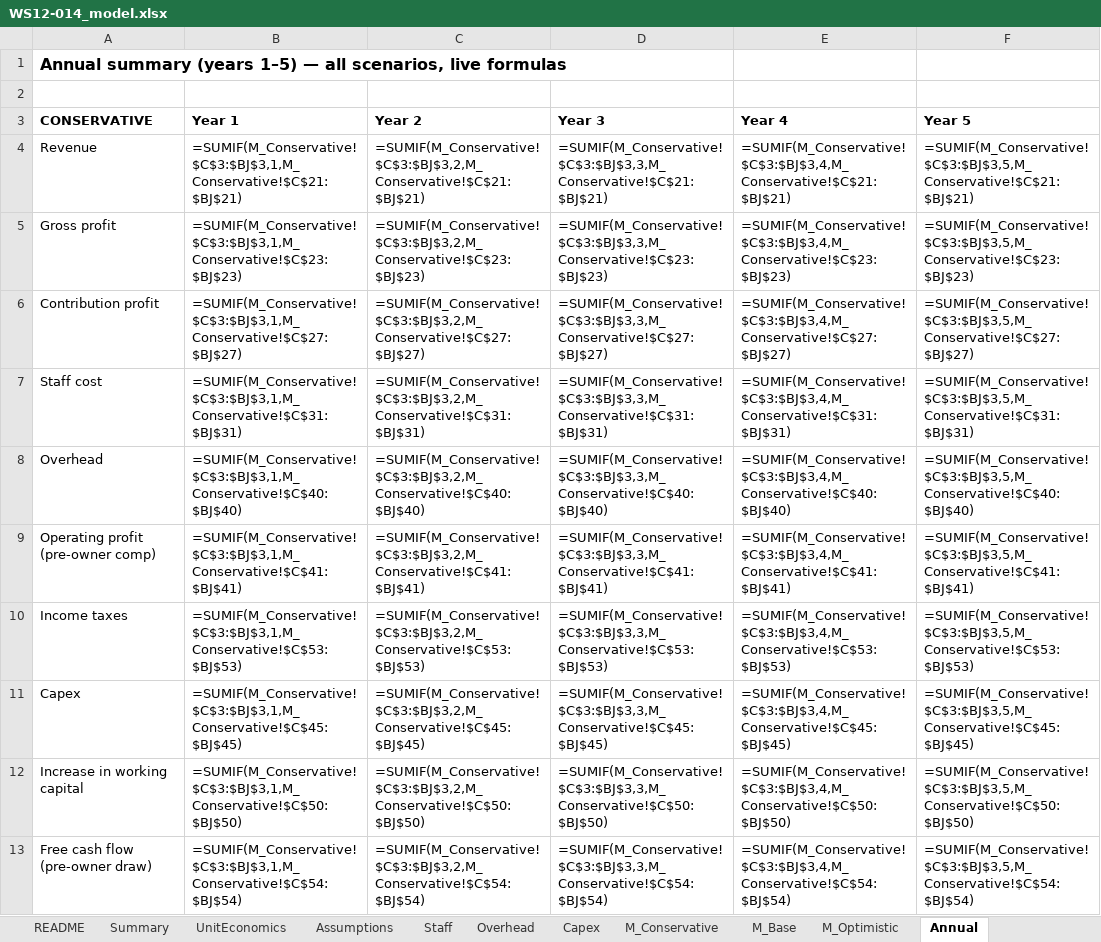
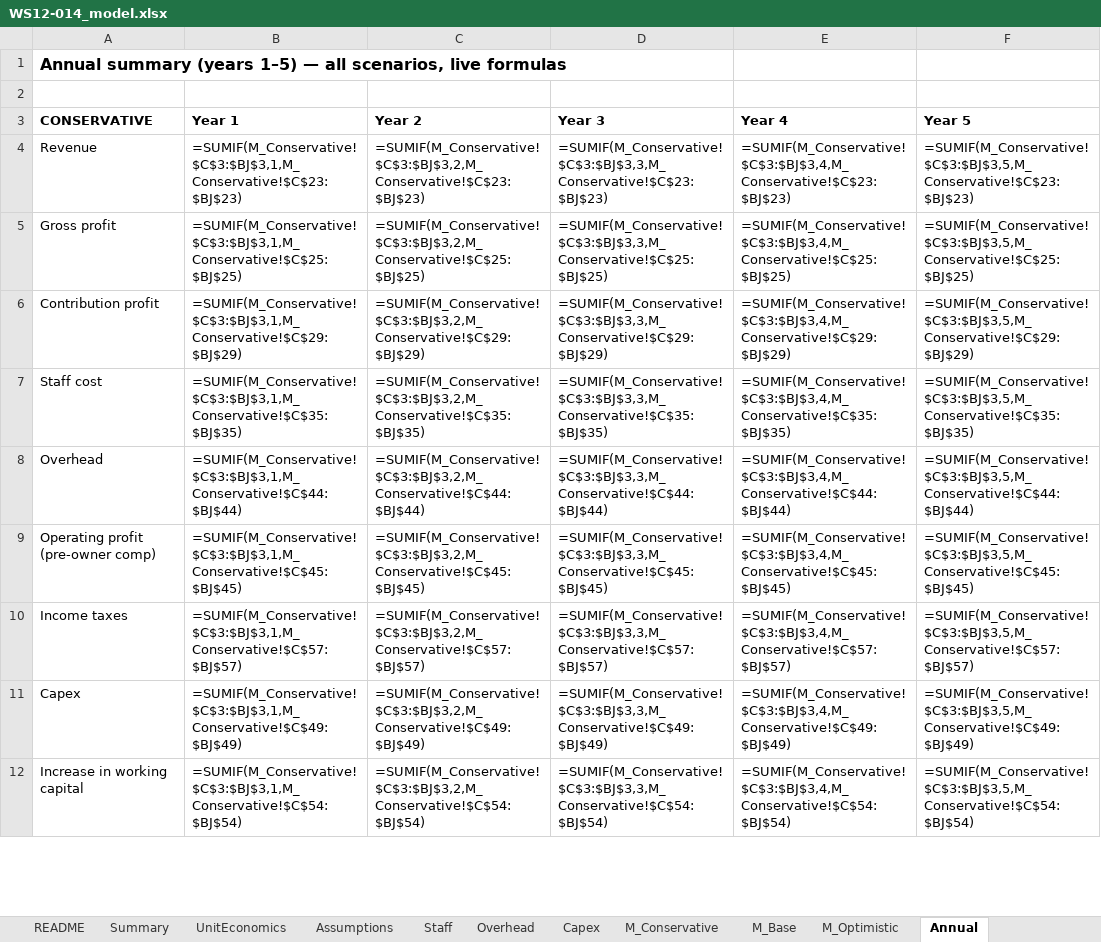
Before and after one commit to arnavhiteshpatel-cloud/playground, an Excel workbook: project-atlas/08_financial_models/WS12-014_model.xlsx, sheet Annual, drawn as a sheet; only a part is shown; values as stored, in another font and other column widths than the file's, no borders; formulas without a stored value are shown as written; removed rows and columns are numbered as before the commit, all else as after; the diff covers the shown part only; the diff names each change by its address in the sheet, - before the commit and + after, or states it on an @@ line.

```diff
--- a/project-atlas/08_financial_models/WS12-014_model.xlsx (sheet Annual)
+++ b/project-atlas/08_financial_models/WS12-014_model.xlsx (sheet Annual)
-row 4: Revenue | =SUMIF(M_Conservative!$C$3:$BJ$3,1,M_Conservative!$C$21:$BJ$21) | =SUMIF(M_Conservative!$C$3:$BJ$3,2,M_Conservative!$C$21:$BJ$21) | =SUMIF(M_Conservative!$C$3:$BJ$3,3,M_Conservative!$C$21:$BJ$21) | =SUMIF(M_Conservative!$C$3:$BJ$3,4,M_Conservative!$C$21:$BJ$21) | =SUMIF(M_Conservative!$C$3:$BJ$3,5,M_Conservative!$C$21:$BJ$21)
-A4: Gross profit
+A4: Revenue
+row 5: Gross profit | =SUMIF(M_Conservative!$C$3:$BJ$3,1,M_Conservative!$C$25:$BJ$25) | =SUMIF(M_Conservative!$C$3:$BJ$3,2,M_Conservative!$C$25:$BJ$25) | =SUMIF(M_Conservative!$C$3:$BJ$3,3,M_Conservative!$C$25:$BJ$25) | =SUMIF(M_Conservative!$C$3:$BJ$3,4,M_Conservative!$C$25:$BJ$25) | =SUMIF(M_Conservative!$C$3:$BJ$3,5,M_Conservative!$C$25:$BJ$25)
-B6: =SUMIF(M_Conservative!$C$3:$BJ$3,1,M_Conservative!$C$27:$BJ$27)
+B6: =SUMIF(M_Conservative!$C$3:$BJ$3,1,M_Conservative!$C$29:$BJ$29)
-C6: =SUMIF(M_Conservative!$C$3:$BJ$3,2,M_Conservative!$C$27:$BJ$27)
+C6: =SUMIF(M_Conservative!$C$3:$BJ$3,2,M_Conservative!$C$29:$BJ$29)
-D6: =SUMIF(M_Conservative!$C$3:$BJ$3,3,M_Conservative!$C$27:$BJ$27)
+D6: =SUMIF(M_Conservative!$C$3:$BJ$3,3,M_Conservative!$C$29:$BJ$29)
-E6: =SUMIF(M_Conservative!$C$3:$BJ$3,4,M_Conservative!$C$27:$BJ$27)
+E6: =SUMIF(M_Conservative!$C$3:$BJ$3,4,M_Conservative!$C$29:$BJ$29)
-F6: =SUMIF(M_Conservative!$C$3:$BJ$3,5,M_Conservative!$C$27:$BJ$27)
+F6: =SUMIF(M_Conservative!$C$3:$BJ$3,5,M_Conservative!$C$29:$BJ$29)
-B7: =SUMIF(M_Conservative!$C$3:$BJ$3,1,M_Conservative!$C$31:$BJ$31)
+B7: =SUMIF(M_Conservative!$C$3:$BJ$3,1,M_Conservative!$C$35:$BJ$35)
-C7: =SUMIF(M_Conservative!$C$3:$BJ$3,2,M_Conservative!$C$31:$BJ$31)
+C7: =SUMIF(M_Conservative!$C$3:$BJ$3,2,M_Conservative!$C$35:$BJ$35)
-D7: =SUMIF(M_Conservative!$C$3:$BJ$3,3,M_Conservative!$C$31:$BJ$31)
+D7: =SUMIF(M_Conservative!$C$3:$BJ$3,3,M_Conservative!$C$35:$BJ$35)
-E7: =SUMIF(M_Conservative!$C$3:$BJ$3,4,M_Conservative!$C$31:$BJ$31)
+E7: =SUMIF(M_Conservative!$C$3:$BJ$3,4,M_Conservative!$C$35:$BJ$35)
-F7: =SUMIF(M_Conservative!$C$3:$BJ$3,5,M_Conservative!$C$31:$BJ$31)
+F7: =SUMIF(M_Conservative!$C$3:$BJ$3,5,M_Conservative!$C$35:$BJ$35)
-B8: =SUMIF(M_Conservative!$C$3:$BJ$3,1,M_Conservative!$C$40:$BJ$40)
+B8: =SUMIF(M_Conservative!$C$3:$BJ$3,1,M_Conservative!$C$44:$BJ$44)
-C8: =SUMIF(M_Conservative!$C$3:$BJ$3,2,M_Conservative!$C$40:$BJ$40)
+C8: =SUMIF(M_Conservative!$C$3:$BJ$3,2,M_Conservative!$C$44:$BJ$44)
-D8: =SUMIF(M_Conservative!$C$3:$BJ$3,3,M_Conservative!$C$40:$BJ$40)
+D8: =SUMIF(M_Conservative!$C$3:$BJ$3,3,M_Conservative!$C$44:$BJ$44)
-E8: =SUMIF(M_Conservative!$C$3:$BJ$3,4,M_Conservative!$C$40:$BJ$40)
+E8: =SUMIF(M_Conservative!$C$3:$BJ$3,4,M_Conservative!$C$44:$BJ$44)
-F8: =SUMIF(M_Conservative!$C$3:$BJ$3,5,M_Conservative!$C$40:$BJ$40)
+F8: =SUMIF(M_Conservative!$C$3:$BJ$3,5,M_Conservative!$C$44:$BJ$44)
-row 9: Operating profit (pre-owner comp) | =SUMIF(M_Conservative!$C$3:$BJ$3,1,M_Conservative!$C$41:$BJ$41) | =SUMIF(M_Conservative!$C$3:$BJ$3,2,M_Conservative!$C$41:$BJ$41) | =SUMIF(M_Conservative!$C$3:$BJ$3,3,M_Conservative!$C$41:$BJ$41) | =SUMIF(M_Conservative!$C$3:$BJ$3,4,M_Conservative!$C$41:$BJ$41) | =SUMIF(M_Conservative!$C$3:$BJ$3,5,M_Conservative!$C$41:$BJ$41)
-row 10: Income taxes | =SUMIF(M_Conservative!$C$3:$BJ$3,1,M_Conservative!$C$53:$BJ$53) | =SUMIF(M_Conservative!$C$3:$BJ$3,2,M_Conservative!$C$53:$BJ$53) | =SUMIF(M_Conservative!$C$3:$BJ$3,3,M_Conservative!$C$53:$BJ$53) | =SUMIF(M_Conservative!$C$3:$BJ$3,4,M_Conservative!$C$53:$BJ$53) | =SUMIF(M_Conservative!$C$3:$BJ$3,5,M_Conservative!$C$53:$BJ$53)
-A9: Capex
+A9: Operating profit (pre-owner comp)
-A10: Increase in working capital
+A10: Income taxes
-B10: =SUMIF(M_Conservative!$C$3:$BJ$3,1,M_Conservative!$C$50:$BJ$50)
+B10: =SUMIF(M_Conservative!$C$3:$BJ$3,1,M_Conservative!$C$57:$BJ$57)
-C10: =SUMIF(M_Conservative!$C$3:$BJ$3,2,M_Conservative!$C$50:$BJ$50)
+C10: =SUMIF(M_Conservative!$C$3:$BJ$3,2,M_Conservative!$C$57:$BJ$57)
-D10: =SUMIF(M_Conservative!$C$3:$BJ$3,3,M_Conservative!$C$50:$BJ$50)
+D10: =SUMIF(M_Conservative!$C$3:$BJ$3,3,M_Conservative!$C$57:$BJ$57)
-E10: =SUMIF(M_Conservative!$C$3:$BJ$3,4,M_Conservative!$C$50:$BJ$50)
+E10: =SUMIF(M_Conservative!$C$3:$BJ$3,4,M_Conservative!$C$57:$BJ$57)
-F10: =SUMIF(M_Conservative!$C$3:$BJ$3,5,M_Conservative!$C$50:$BJ$50)
+F10: =SUMIF(M_Conservative!$C$3:$BJ$3,5,M_Conservative!$C$57:$BJ$57)
+row 11: Capex | =SUMIF(M_Conservative!$C$3:$BJ$3,1,M_Conservative!$C$49:$BJ$49) | =SUMIF(M_Conservative!$C$3:$BJ$3,2,M_Conservative!$C$49:$BJ$49) | =SUMIF(M_Conservative!$C$3:$BJ$3,3,M_Conservative!$C$49:$BJ$49) | =SUMIF(M_Conservative!$C$3:$BJ$3,4,M_Conservative!$C$49:$BJ$49) | =SUMIF(M_Conservative!$C$3:$BJ$3,5,M_Conservative!$C$49:$BJ$49)
-A12: Free cash flow (pre-owner draw)
+A12: Increase in working capital
```
Also changed, not shown: 7 added rows, 6 removed rows and 144 edited cells elsewhere in this sheet, sheet M_Base, sheet M_Optimistic, sheet M_Conservative, sheet Stress, sheet Sensitivity, sheet Assumptions, 6 more sheets, project-atlas/08_financial_models/WS05-007_model.xlsx, 9 other files.
